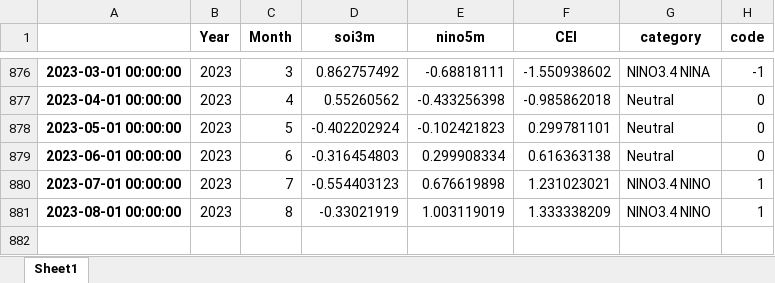
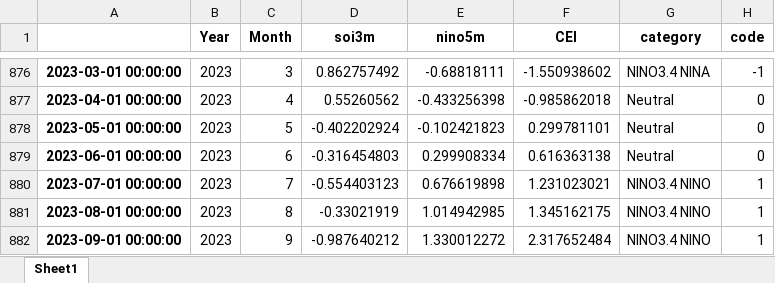
Before and after one commit to nram812/cpp, an Excel workbook: CEI/data/new_CEI.xlsx, sheet Sheet1, drawn as a sheet; only a part is shown, gaps mark what is left out; values as stored, in another font and other column widths than the file's, no borders; the diff names each change by its address in the sheet, - before the commit and + after, or states it on an @@ line.

```diff
--- a/CEI/data/new_CEI.xlsx (sheet Sheet1)
+++ b/CEI/data/new_CEI.xlsx (sheet Sheet1)
-E881 (nino5m): 1.003119019
+E881 (nino5m): 1.014942985
-F881 (CEI): 1.333338209
+F881 (CEI): 1.345162175
+row 882: 2023-09-01 00:00:00 | 2023 | 9 | -0.987640212 | 1.330012272 | 2.317652484 | NINO3.4 NINO | 1
```
Also changed, not shown: IOD/figures/Monthly_IOD.xlsx, IPO/data/IPO.xlsx, 24 other files.
